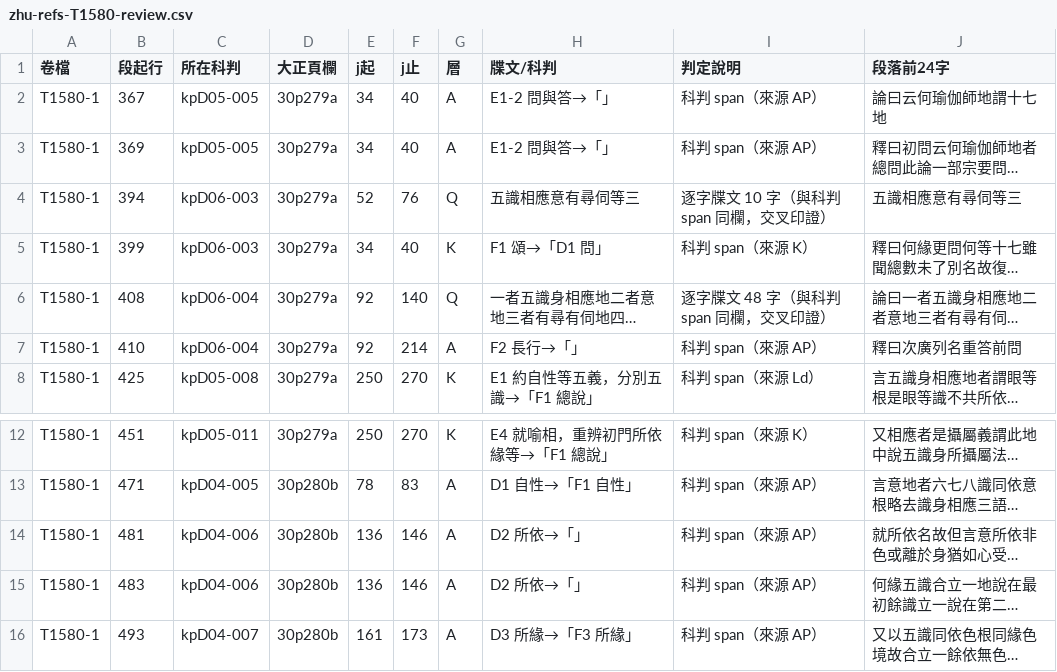
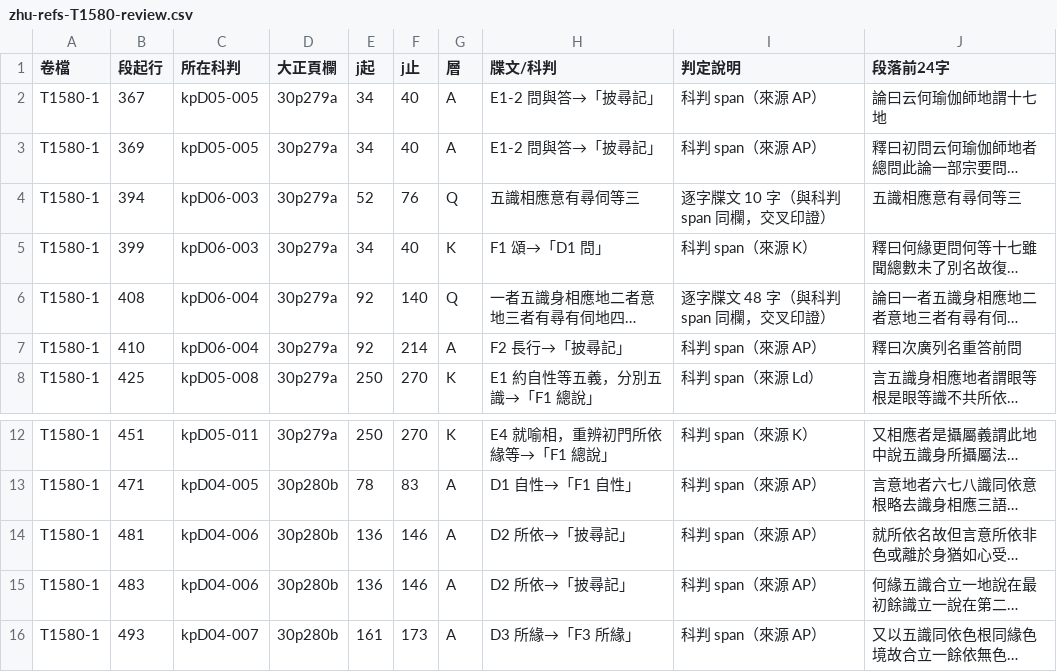
Before and after one commit to accelon/yogacarabhumi-dila, a CSV file: link-audit/data/zhu-refs-T1580-review.csv, drawn as a sheet; only a part is shown, gaps mark what is left out; long unchanged cells end in …; the diff names each change by its address in the sheet, - before the commit and + after, or states it on an @@ line.

```diff
--- a/link-audit/data/zhu-refs-T1580-review.csv
+++ b/link-audit/data/zhu-refs-T1580-review.csv
-H2:H3 (牒文/科判): E1-2 問與答→「」
+H2:H3 (牒文/科判): E1-2 問與答→「披尋記」
-H7 (牒文/科判): F2 長行→「」
+H7 (牒文/科判): F2 長行→「披尋記」
-H14:H15 (牒文/科判): D2 所依→「」
+H14:H15 (牒文/科判): D2 所依→「披尋記」
```
Also changed, not shown: link-audit/data/zhu-refs-T1580.tsv, link-audit/data/zhu-refs-T1829-review.csv, 17 other files.
